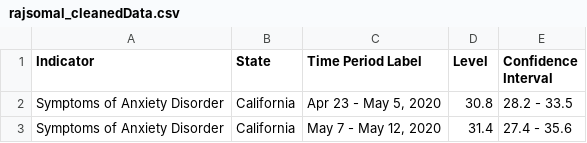
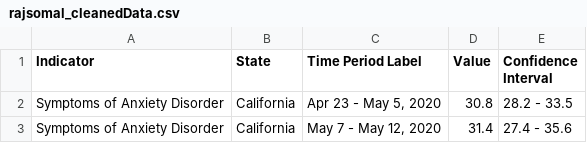
Before and after one commit to mvallido/project-group-29, a CSV file: data/processed/rajsomal_cleanedData.csv, drawn as a sheet; only a part is shown.

```diff
--- a/data/processed/rajsomal_cleanedData.csv
+++ b/data/processed/rajsomal_cleanedData.csv
@@ -1,2 +1,2 @@
-Indicator,State,Time Period Label,Level,Confidence Interval
+Indicator,State,Time Period Label,Value,Confidence Interval
 Symptoms of Anxiety Disorder,California,"Apr 23 - May 5, 2020",30.8,28.2 - 33.5
```
Also changed, not shown: 4 other files.
